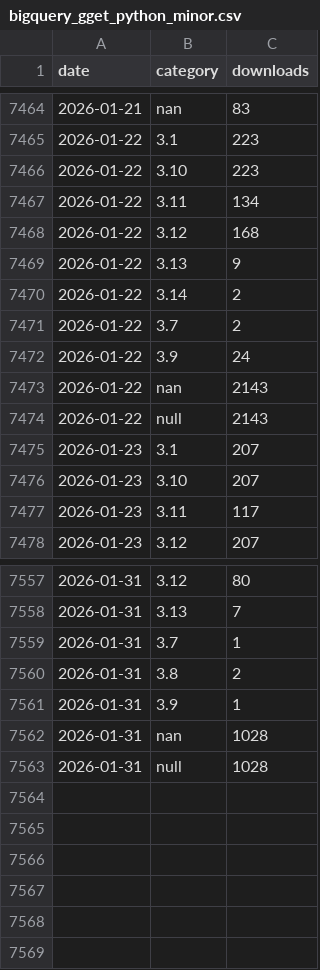
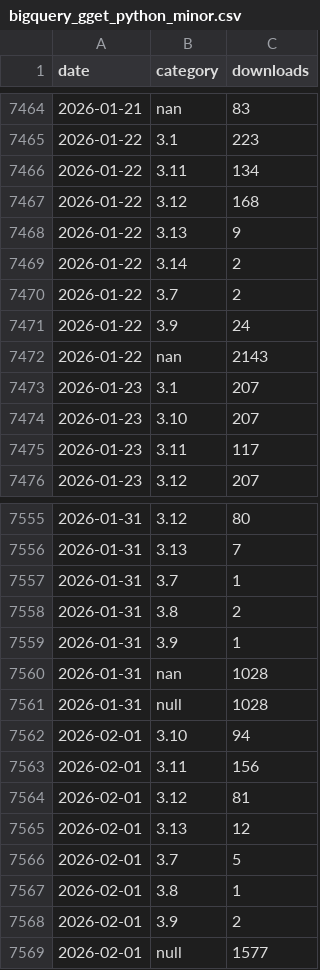
Before and after one commit to lauraluebbert/gget_downloads, a CSV file: data/bigquery_gget_python_minor.csv, drawn as a sheet; only a part is shown, gaps mark what is left out; removed rows and columns are numbered as before the commit, all else as after; the diff names each change by its address in the sheet, - before the commit and + after, or states it on an @@ line.

```diff
--- a/data/bigquery_gget_python_minor.csv
+++ b/data/bigquery_gget_python_minor.csv
-row 7466: 2026-01-22 | 3.10 | 223
-row 7474: 2026-01-22 | null | 2143
+row 7562: 2026-02-01 | 3.10 | 94
+row 7563: 2026-02-01 | 3.11 | 156
+row 7564: 2026-02-01 | 3.12 | 81
+row 7565: 2026-02-01 | 3.13 | 12
+row 7566: 2026-02-01 | 3.7 | 5
+row 7567: 2026-02-01 | 3.8 | 1
+row 7568: 2026-02-01 | 3.9 | 2
+row 7569: 2026-02-01 | null | 1577
```
Also changed, not shown: data/bigquery_gget_country.csv, data/bigquery_gget_daily.csv, 10 other files.
